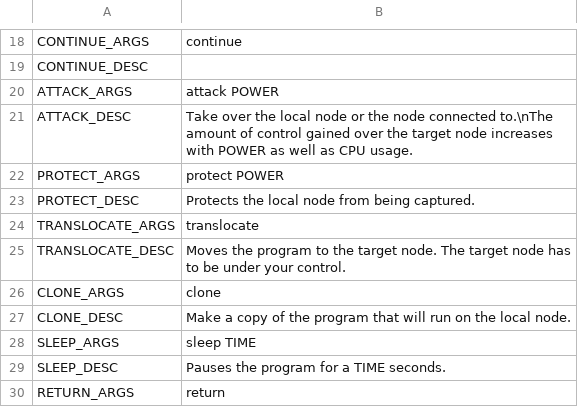
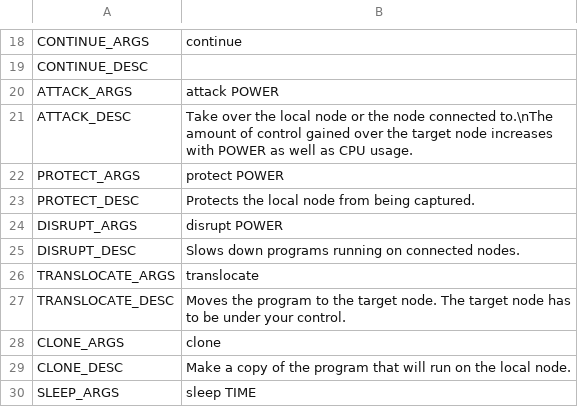
Before and after one commit to V-ktor/HC, a CSV file: translations/help.csv, drawn as a sheet; only a part is shown, gaps mark what is left out; the shorter side is filled out with more unchanged rows; the diff names each change by its address in the sheet, - before the commit and + after, or states it on an @@ line.

Commit message:
Add missing 'disrupt' description.

```diff
--- a/translations/help.csv
+++ b/translations/help.csv
+row 24: DISRUPT_ARGS | disrupt POWER
+row 25: DISRUPT_DESC | Slows down programs running on connected nodes.
```
Also changed, not shown: 1 other file.
